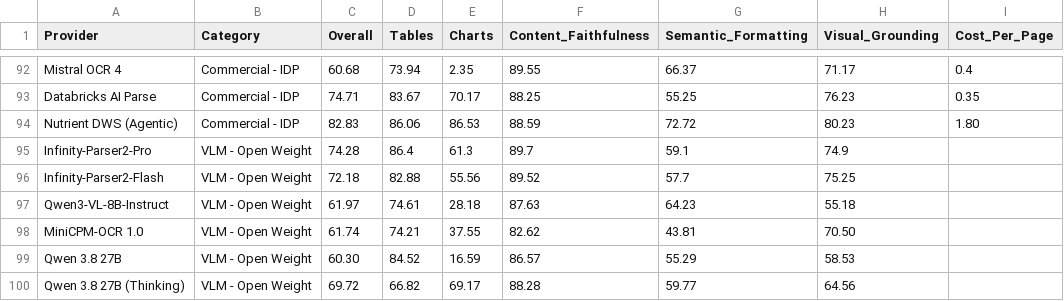
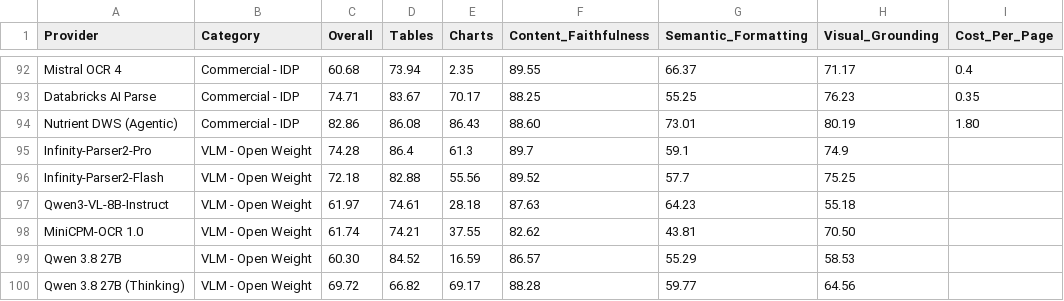
Before and after one commit to PSPDFKit-labs/ParseBench, a CSV file: leaderboard.csv, drawn as a sheet; only a part is shown, gaps mark what is left out; the diff names each change by its address in the sheet, - before the commit and + after, or states it on an @@ line.

Commit message:
Update the Nutrient DWS row to the 2026-10-29 stable measurement
Re-measured Agentic over the full corpus against the stable engine after
the latest stable release, with the adapter and settings unchanged:
Overall 82.83 -> 82.86, Tables 86.06 -> 86.08, Charts 86.53 -> 86.43,
Content Faithfulness 88.59 -> 88.60, Semantic Formatting 72.72 -> 73.01,
Visual Grounding 80.23 -> 80.19. Cost is unchanged at 18 credits, 1.80
cents per page.

```diff
--- a/leaderboard.csv
+++ b/leaderboard.csv
-C94 (Overall): 82.83
+C94 (Overall): 82.86
-D94 (Tables): 86.06
+D94 (Tables): 86.08
-E94 (Charts): 86.53
+E94 (Charts): 86.43
-F94 (Content_Faithfulness): 88.59
+F94 (Content_Faithfulness): 88.60
-G94 (Semantic_Formatting): 72.72
+G94 (Semantic_Formatting): 73.01
-H94 (Visual_Grounding): 80.23
+H94 (Visual_Grounding): 80.19
```
Also changed, not shown: 1 other file.
